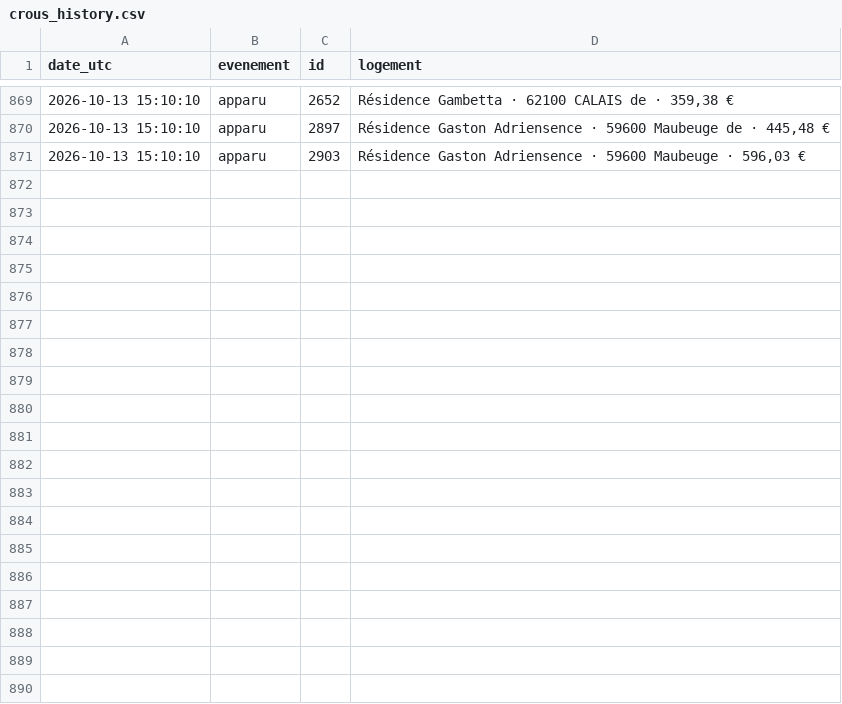
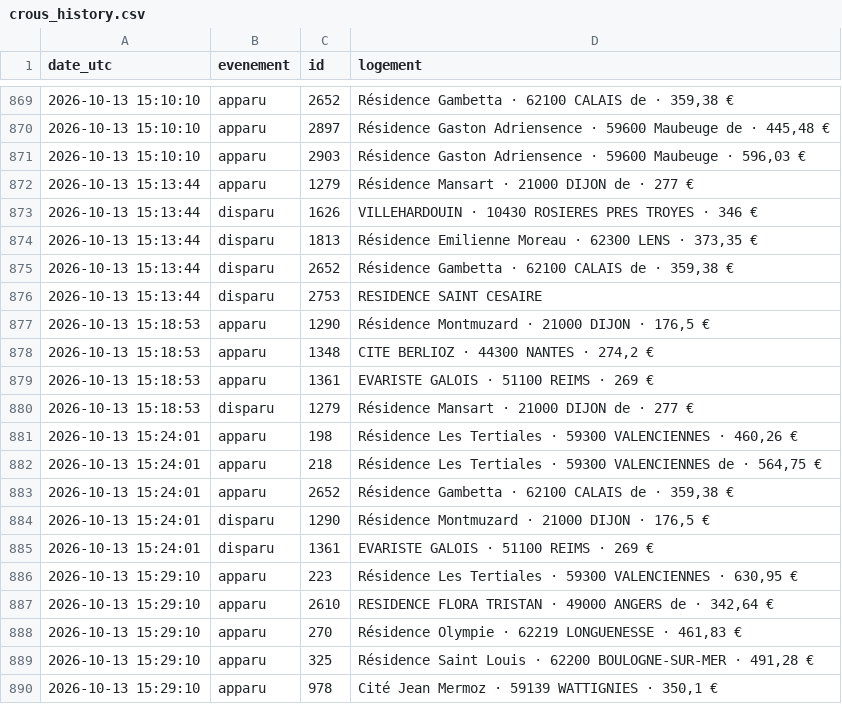
Before and after one commit to omaraitlhouss/crous-watcher, a CSV file: crous_history.csv, drawn as a sheet; only a part is shown, gaps mark what is left out; the diff covers the shown part only; the diff names each change by its address in the sheet, - before the commit and + after, or states it on an @@ line.

Commit message:
Historique CROUS 2026-10-13 16:08

```diff
--- a/crous_history.csv
+++ b/crous_history.csv
+row 872: 2026-10-13 15:13:44 | apparu | 1279 | Résidence Mansart · 21000 DIJON de · 277 €
+row 873: 2026-10-13 15:13:44 | disparu | 1626 | VILLEHARDOUIN · 10430 ROSIERES PRES TROYES · 346 €
+row 874: 2026-10-13 15:13:44 | disparu | 1813 | Résidence Emilienne Moreau · 62300 LENS · 373,35 €
+row 875: 2026-10-13 15:13:44 | disparu | 2652 | Résidence Gambetta · 62100 CALAIS de · 359,38 €
+row 876: 2026-10-13 15:13:44 | disparu | 2753 | RESIDENCE SAINT CESAIRE
+row 877: 2026-10-13 15:18:53 | apparu | 1290 | Résidence Montmuzard · 21000 DIJON · 176,5 €
+row 878: 2026-10-13 15:18:53 | apparu | 1348 | CITE BERLIOZ · 44300 NANTES · 274,2 €
+row 879: 2026-10-13 15:18:53 | apparu | 1361 | EVARISTE GALOIS · 51100 REIMS · 269 €
+row 880: 2026-10-13 15:18:53 | disparu | 1279 | Résidence Mansart · 21000 DIJON de · 277 €
+row 881: 2026-10-13 15:24:01 | apparu | 198 | Résidence Les Tertiales · 59300 VALENCIENNES · 460,26 €
+row 882: 2026-10-13 15:24:01 | apparu | 218 | Résidence Les Tertiales · 59300 VALENCIENNES de · 564,75 €
+row 883: 2026-10-13 15:24:01 | apparu | 2652 | Résidence Gambetta · 62100 CALAIS de · 359,38 €
+row 884: 2026-10-13 15:24:01 | disparu | 1290 | Résidence Montmuzard · 21000 DIJON · 176,5 €
+row 885: 2026-10-13 15:24:01 | disparu | 1361 | EVARISTE GALOIS · 51100 REIMS · 269 €
+row 886: 2026-10-13 15:29:10 | apparu | 223 | Résidence Les Tertiales · 59300 VALENCIENNES · 630,95 €
+row 887: 2026-10-13 15:29:10 | apparu | 2610 | RESIDENCE FLORA TRISTAN · 49000 ANGERS de · 342,64 €
+row 888: 2026-10-13 15:29:10 | apparu | 270 | Résidence Olympie · 62219 LONGUENESSE · 461,83 €
+row 889: 2026-10-13 15:29:10 | apparu | 325 | Résidence Saint Louis · 62200 BOULOGNE-SUR-MER · 491,28 €
+row 890: 2026-10-13 15:29:10 | apparu | 978 | Cité Jean Mermoz · 59139 WATTIGNIES · 350,1 €
```
Also changed, not shown: 12 added rows elsewhere in this file.
